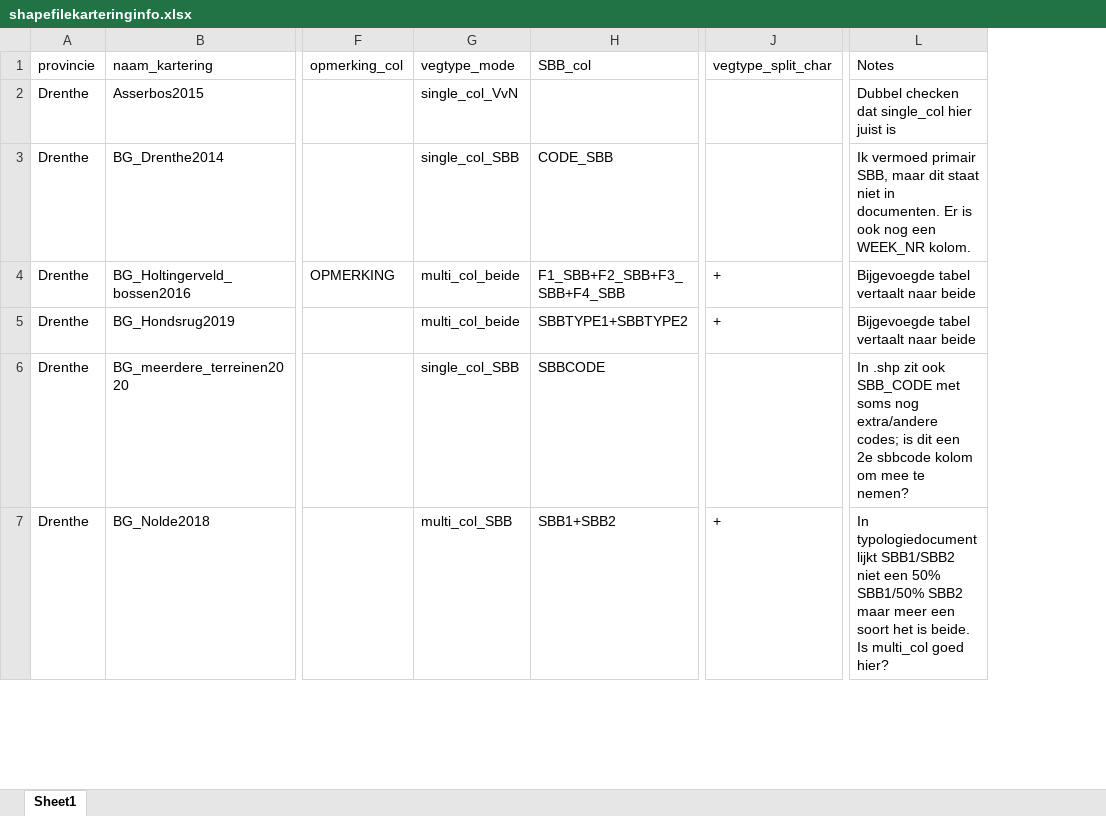
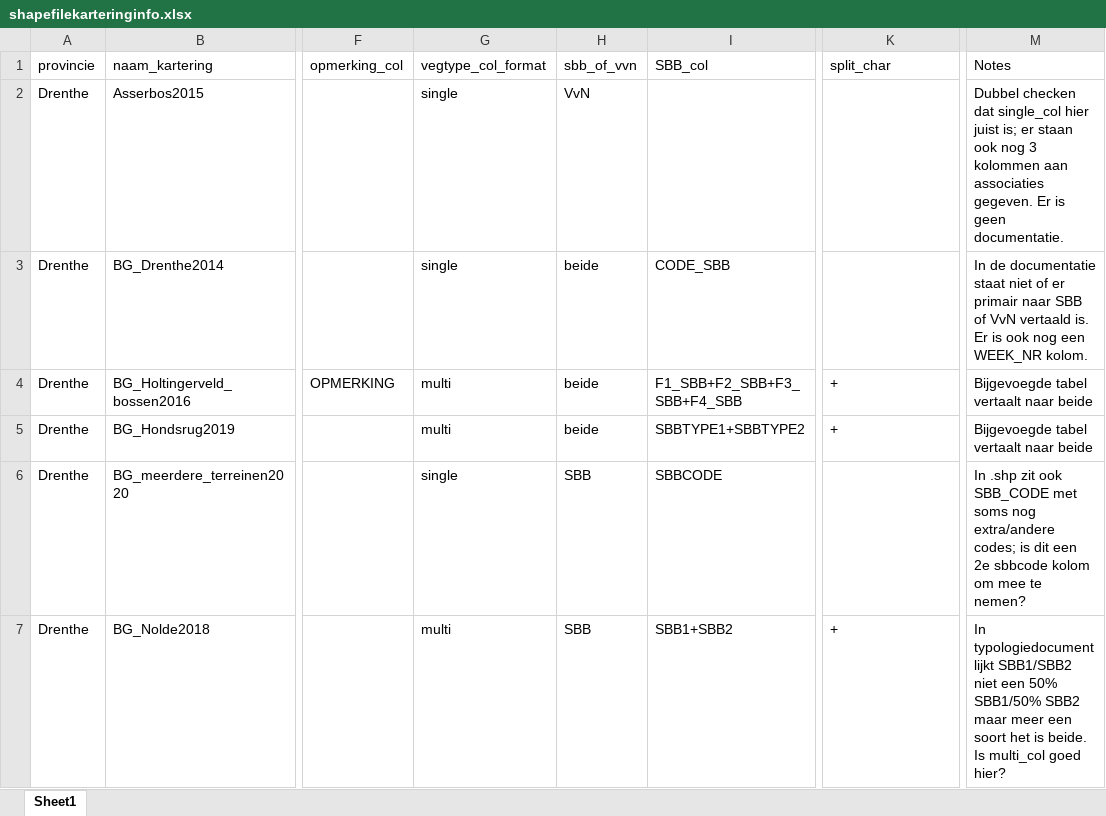
Before and after one commit to Spheer-ai/veg2hab, an Excel workbook: data/shapefilekarteringinfo.xlsx, sheet Sheet1, drawn as a sheet; only a part is shown, gaps mark what is left out; values as stored, in another font and other column widths than the file's, no cell formats; removed rows and columns are numbered as before the commit, all else as after; the diff covers the shown part only; the diff names each change by its address in the sheet, - before the commit and + after, or states it on an @@ line.

Commit message:
Alle karteringen kunnen door Veg2Hab v0.1

```diff
--- a/data/shapefilekarteringinfo.xlsx (sheet Sheet1)
+++ b/data/shapefilekarteringinfo.xlsx (sheet Sheet1)
-column G (vegtype_mode), rows 2-7: single_col_VvN | single_col_SBB | multi_col_beide | multi_col_beide | single_col_SBB | multi_col_SBB
+column G (vegtype_col_format), rows 2-7: single | single | multi | multi | single | multi
+column H (sbb_of_vvn), rows 2-7: VvN | beide | beide | beide | SBB | SBB
-K1: vegtype_split_char
+K1: split_char
-M2 (Notes): …hier juist is
+M2 (Notes): …hier juist is; er staan ook nog 3 kolommen aan associaties gegeven. Er is geen documentatie.
-M3 (Notes): Ik vermoed primair SBB, maar dit staat niet in documenten. Er is…
+M3 (Notes): In de documentatie staat niet of er primair naar SBB of VvN vertaald is. Er is…
```
Also changed, not shown: 15 edited cells elsewhere in this sheet, cell formats, data/Overzicht_vegetatiekarteringen.xlsx, 8 other files.
